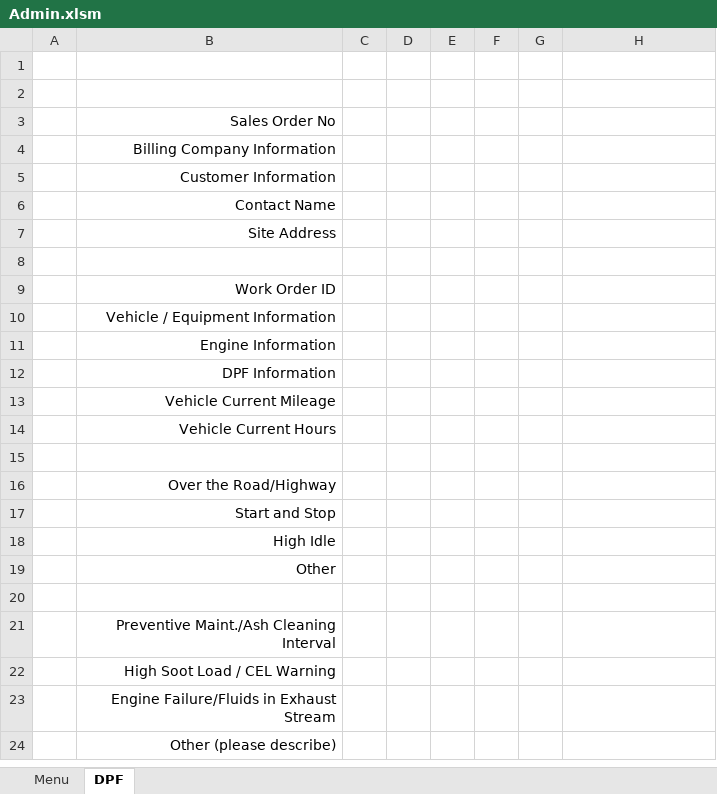
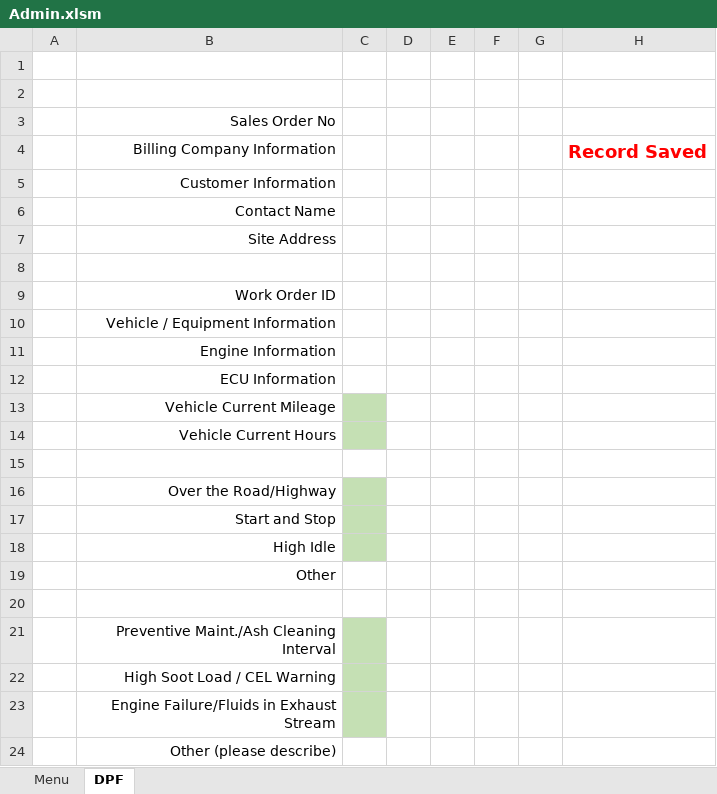
Before and after one commit to FrankDesimone/DP, an Excel workbook: DP/Excel/Admin.xlsm, sheet DPF, drawn as a sheet; values as stored, in another font and other column widths than the file's, no borders; charts and pictures not drawn; the diff names each change by its address in the sheet, - before the commit and + after, or states it on an @@ line.

```diff
--- a/DP/Excel/Admin.xlsm (sheet DPF)
+++ b/DP/Excel/Admin.xlsm (sheet DPF)
-H4: (empty)
+H4: Record Saved
-B12: DPF Information
+B12: ECU Information
-C13:C14 fill: none
+C13:C14 fill: #C5E0B4
-C16:C18 fill: none
+C16:C18 fill: #C5E0B4
-C21:C23 fill: none
+C21:C23 fill: #C5E0B4
```
Also changed, not shown: charts or pictures, 5 other files.
